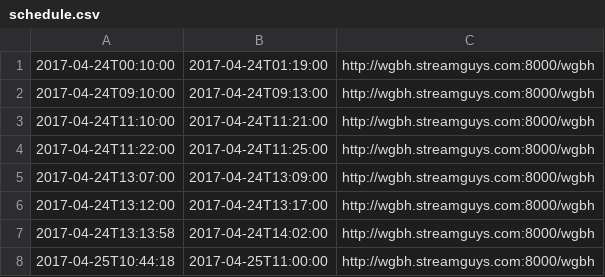
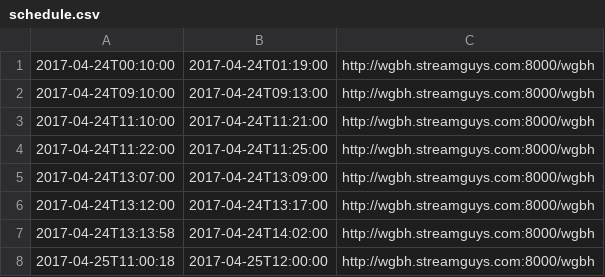
Before and after one commit to mmachenry/public-stage, a CSV file: schedule.csv, drawn as a sheet.

Commit message:
park test

```diff
--- a/schedule.csv
+++ b/schedule.csv
@@ -7,2 +7,2 @@
 2017-04-24T13:13:58,2017-04-24T14:02:00,http://wgbh.streamguys.com:8000/wgbh
-2017-04-25T10:44:18,2017-04-25T11:00:00,http://wgbh.streamguys.com:8000/wgbh
+2017-04-25T11:00:18,2017-04-25T12:00:00,http://wgbh.streamguys.com:8000/wgbh
```
